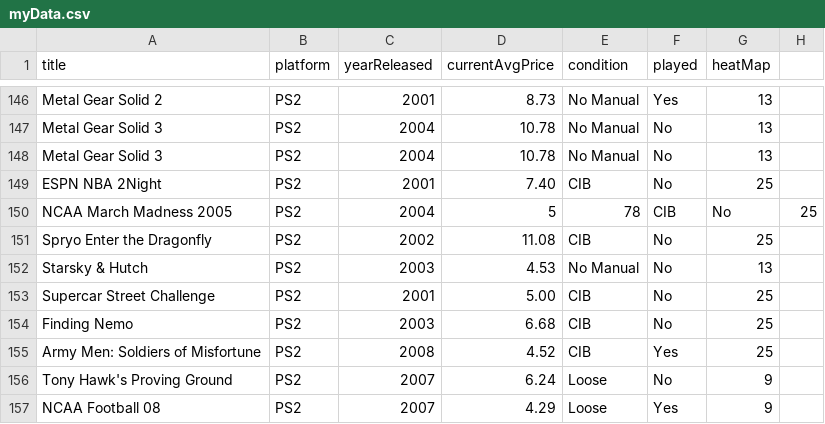
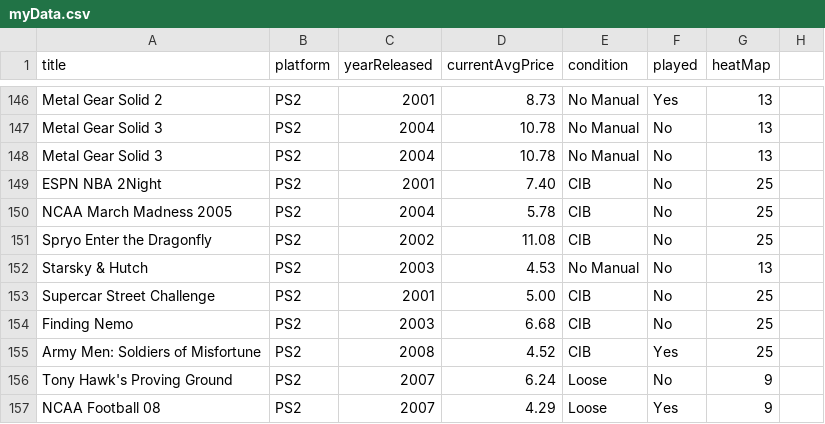
Before and after one commit to markwrom85/MobileDataNarrative, a CSV file: myData.csv, drawn as a sheet; only a part is shown, gaps mark what is left out.

Commit message:
replace comma

```diff
--- a/myData.csv
+++ b/myData.csv
@@ -149,3 +149,3 @@ Metal Gear Solid 3,PS2,2004,10.78,No Manual,No,13
 ESPN NBA 2Night,PS2,2001,7.40,CIB,No,25
-NCAA March Madness 2005,PS2,2004,5,78,CIB,No,25
+NCAA March Madness 2005,PS2,2004,5.78,CIB,No,25
 Spryo Enter the Dragonfly,PS2,2002,11.08,CIB,No,25
```
